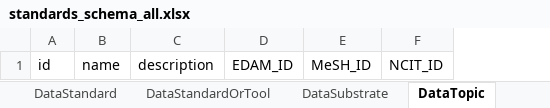
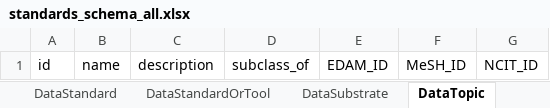
Before and after one commit to bridge2ai/standards-schemas, an Excel workbook: project/excel/standards_schema_all.xlsx, sheet DataTopic, drawn as a sheet; values as stored, in another font and other column widths than the file's, no borders; the diff names each change by its address in the sheet, - before the commit and + after, or states it on an @@ line.

```diff
--- a/project/excel/standards_schema_all.xlsx (sheet DataTopic)
+++ b/project/excel/standards_schema_all.xlsx (sheet DataTopic)
+column D, row 1: subclass_of
```
Also changed, not shown: sheet BiomedicalStandard, sheet DataStandard, sheet ModelRepository, sheet OntologyOrVocabulary, sheet ReferenceDataOrDataset, sheet ReferenceImplementation, 23 more sheets, 57 other files.
